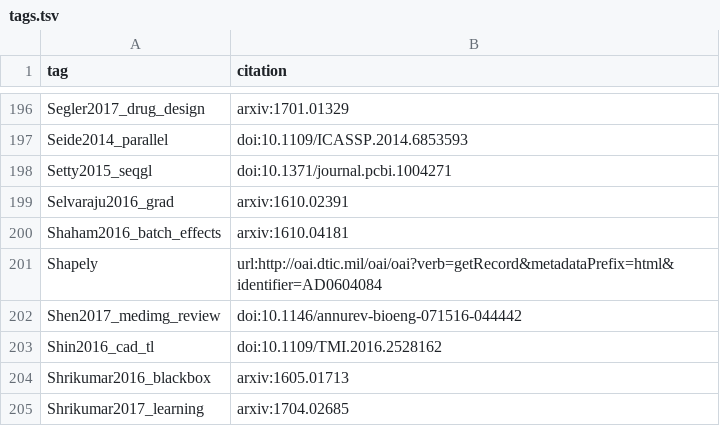
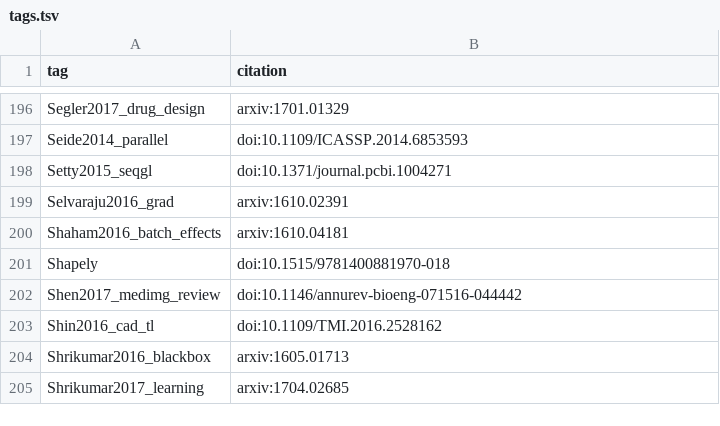
Before and after one commit to greenelab/deep-review, a TSV file: references/tags.tsv, drawn as a sheet; only a part is shown, gaps mark what is left out.

Commit message:
Convert Shapley to DOI

```diff
--- a/references/tags.tsv
+++ b/references/tags.tsv
@@ -200,3 +200,3 @@ Selvaraju2016_grad	arxiv:1610.02391
 Shaham2016_batch_effects	arxiv:1610.04181
-Shapely	url:http://oai.dtic.mil/oai/oai?verb=getRecord&metadataPrefix=html&identifier=AD0604084
+Shapely	doi:10.1515/9781400881970-018
 Shen2017_medimg_review	doi:10.1146/annurev-bioeng-071516-044442
```
